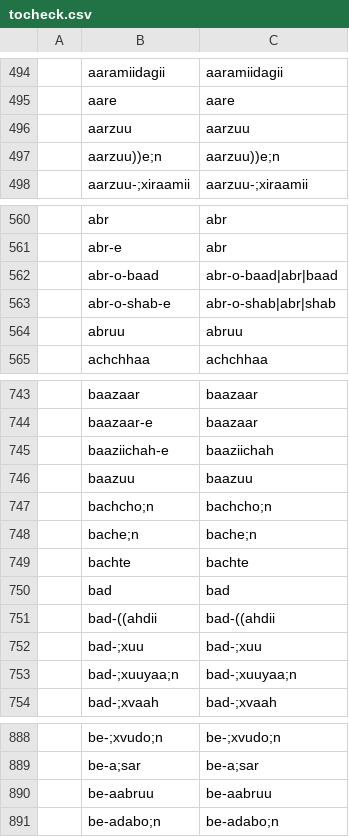
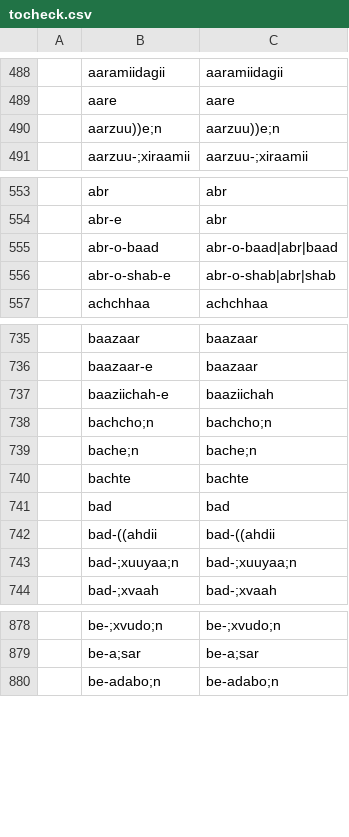
Before and after one commit to seanpue/ghalib-concordance, a CSV file: output/tocheck.csv, drawn as a sheet; only a part is shown, gaps mark what is left out; the diff covers the shown part only; the diff names each change by its address in the sheet, - before the commit and + after, or states it on an @@ line.

```diff
--- a/output/tocheck.csv
+++ b/output/tocheck.csv
-row 496:  | aarzuu | aarzuu
-row 564:  | abruu | abruu
-row 746:  | baazuu | baazuu
-row 752:  | bad-;xuu | bad-;xuu
-row 890:  | be-aabruu | be-aabruu
```
Also changed, not shown: 34 removed rows elsewhere in this file, input/okay.csv, 7 other files.
